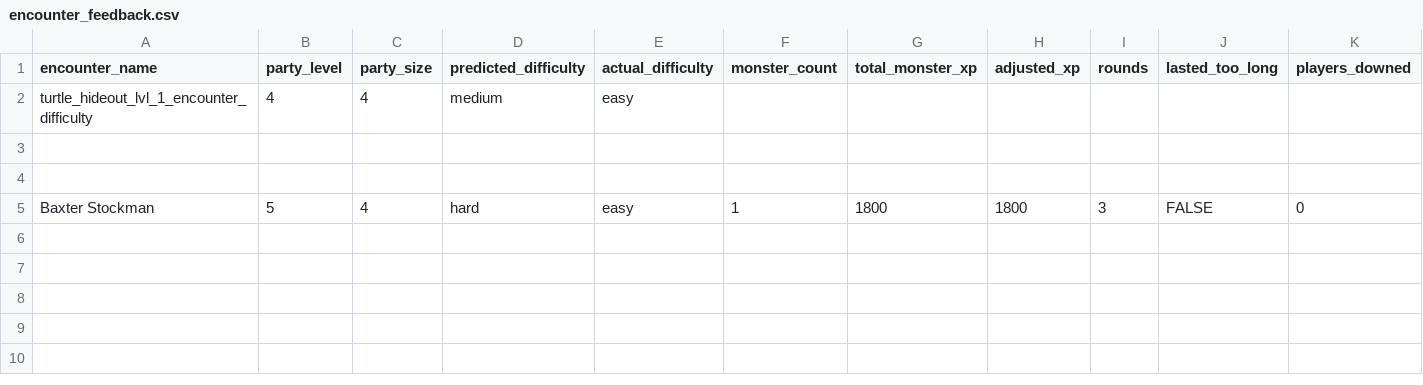
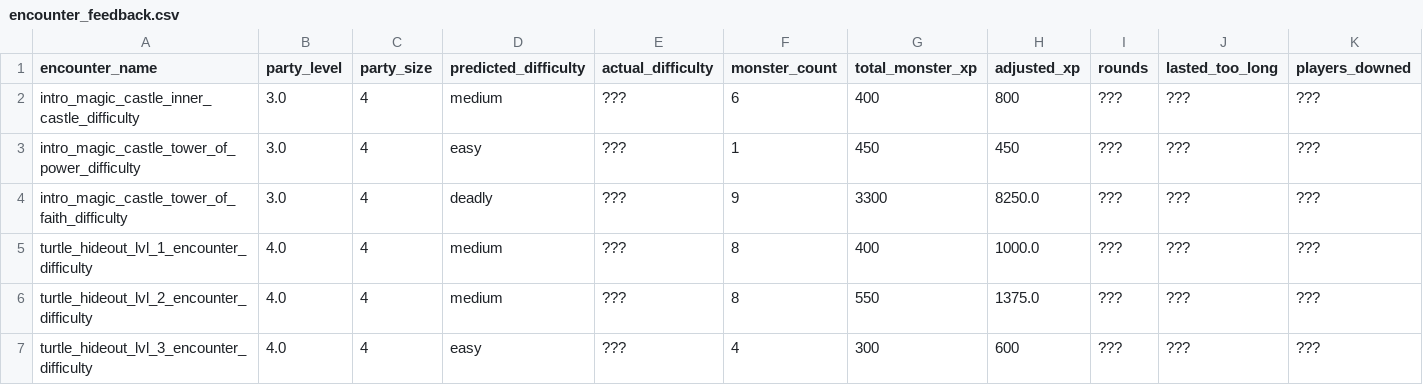
Before and after one commit to Zoorackzoos/DND_5E_CR_versus_player_calculator, a CSV file: sheets/encounter_feedback.csv, drawn as a sheet; only a part is shown; removed rows and columns are numbered as before the commit, all else as after; rows hold the shown columns only; the diff names each change by its address in the sheet, - before the commit and + after, or states it on an @@ line.

```diff
--- a/sheets/encounter_feedback.csv
+++ b/sheets/encounter_feedback.csv
-row 2: turtle_hideout_lvl_1_encounter_difficulty | 4 | 4 | medium | easy
-row 2: (empty)
+row 2: intro_magic_castle_inner_castle_difficulty | 3.0 | 4 | medium | ??? | 6 | 400 | 800 | ??? | ??? | ???
-row 3: (empty)
+row 3: intro_magic_castle_tower_of_power_difficulty | 3.0 | 4 | easy | ??? | 1 | 450 | 450 | ??? | ??? | ???
-row 5: Baxter Stockman | 5 | 4 | hard | easy | 1 | 1800 | 1800 | 3 | FALSE | 0
+row 4: intro_magic_castle_tower_of_faith_difficulty | 3.0 | 4 | deadly | ??? | 9 | 3300 | 8250.0 | ??? | ??? | ???
+row 5: turtle_hideout_lvl_1_encounter_difficulty | 4.0 | 4 | medium | ??? | 8 | 400 | 1000.0 | ??? | ??? | ???
+row 6: turtle_hideout_lvl_2_encounter_difficulty | 4.0 | 4 | medium | ??? | 8 | 550 | 1375.0 | ??? | ??? | ???
+row 7: turtle_hideout_lvl_3_encounter_difficulty | 4.0 | 4 | easy | ??? | 4 | 300 | 600 | ??? | ??? | ???
```
Also changed, not shown: 3 other files.
